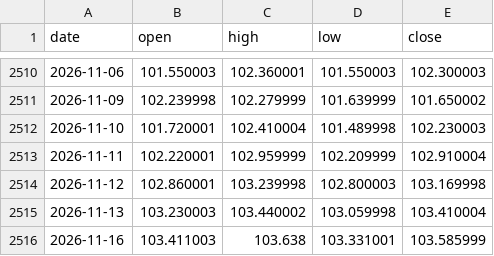
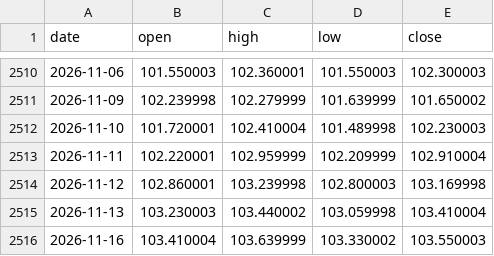
Before and after one commit to aliq8e/crypto-data, a CSV file: data/macro/yahoo_DXY.csv, drawn as a sheet; only a part is shown, gaps mark what is left out.

```diff
--- a/data/macro/yahoo_DXY.csv
+++ b/data/macro/yahoo_DXY.csv
@@ -2515,2 +2515,2 @@ date,open,high,low,close
 2026-11-13,103.230003,103.440002,103.059998,103.410004
-2026-11-16,103.411003,103.638,103.331001,103.585999
+2026-11-16,103.410004,103.639999,103.330002,103.550003
```
Also changed, not shown: data/macro/yahoo_BRENT.csv, data/macro/yahoo_GOLD.csv, 5 other files.
